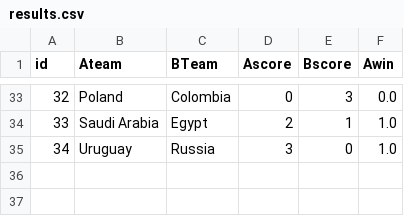
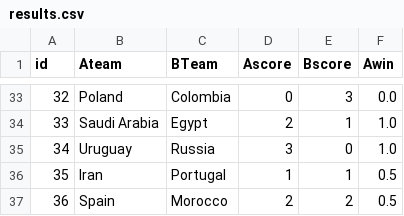
Before and after one commit to MarcGumowski/WorldCup2018TrueSkill, a CSV file: csv/results.csv, drawn as a sheet; only a part is shown, gaps mark what is left out.

Commit message:
Updated results

```diff
--- a/csv/results.csv
+++ b/csv/results.csv
@@ -35 +35,3 @@ id,Ateam,BTeam,Ascore,Bscore,Awin
 34,Uruguay,Russia,3,0,1.0
+35,Iran,Portugal,1,1,0.5
+36,Spain,Morocco,2,2,0.5
```
Also changed, not shown: 4 other files.
